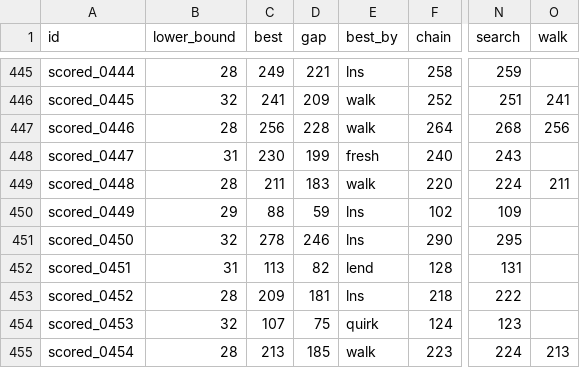
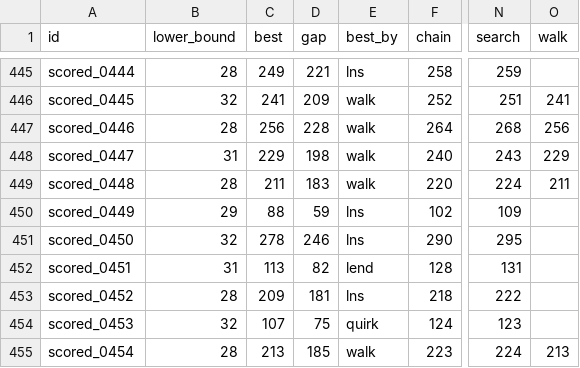
Before and after one commit to Chan-b0b/Santa2026, a CSV file: board/matrix.csv, drawn as a sheet; only a part is shown, gaps mark what is left out; the diff names each change by its address in the sheet, - before the commit and + after, or states it on an @@ line.

```diff
--- a/board/matrix.csv
+++ b/board/matrix.csv
-C448 (best): 230
+C448 (best): 229
-D448 (gap): 199
+D448 (gap): 198
-E448 (best_by): fresh
+E448 (best_by): walk
-O448 (walk): (empty)
+O448 (walk): 229
```
Also changed, not shown: board/approaches.csv, board/history.csv, 1 other file.
